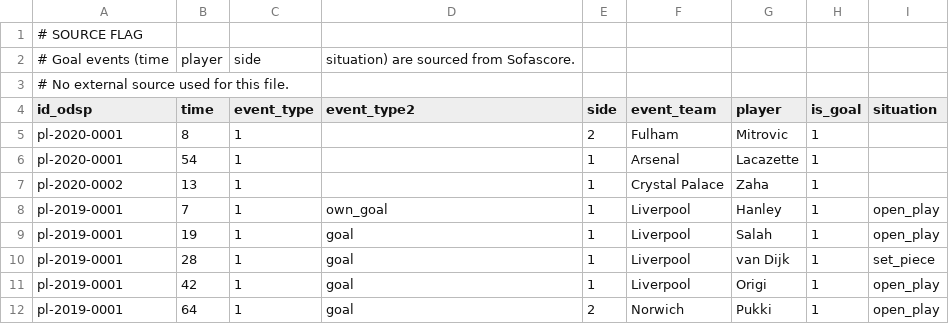
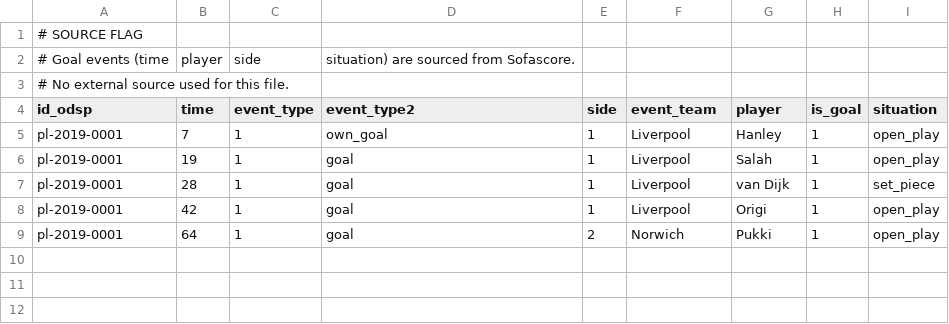
Before and after one commit to ReverseMomentum/TurnaroundIQ, a CSV file: stats/prem_events.csv, drawn as a sheet; the diff names each change by its address in the sheet, - before the commit and + after, or states it on an @@ line.

Commit message:
Remove example rows; keep only real Liverpool-Norwich 2019-08-09 goal events

```diff
--- a/stats/prem_events.csv
+++ b/stats/prem_events.csv
-row 5: pl-2020-0001 | 8 | 1 |  | 2 | Fulham | Mitrovic | 1
-row 6: pl-2020-0001 | 54 | 1 |  | 1 | Arsenal | Lacazette | 1
-row 7: pl-2020-0002 | 13 | 1 |  | 1 | Crystal Palace | Zaha | 1
```
